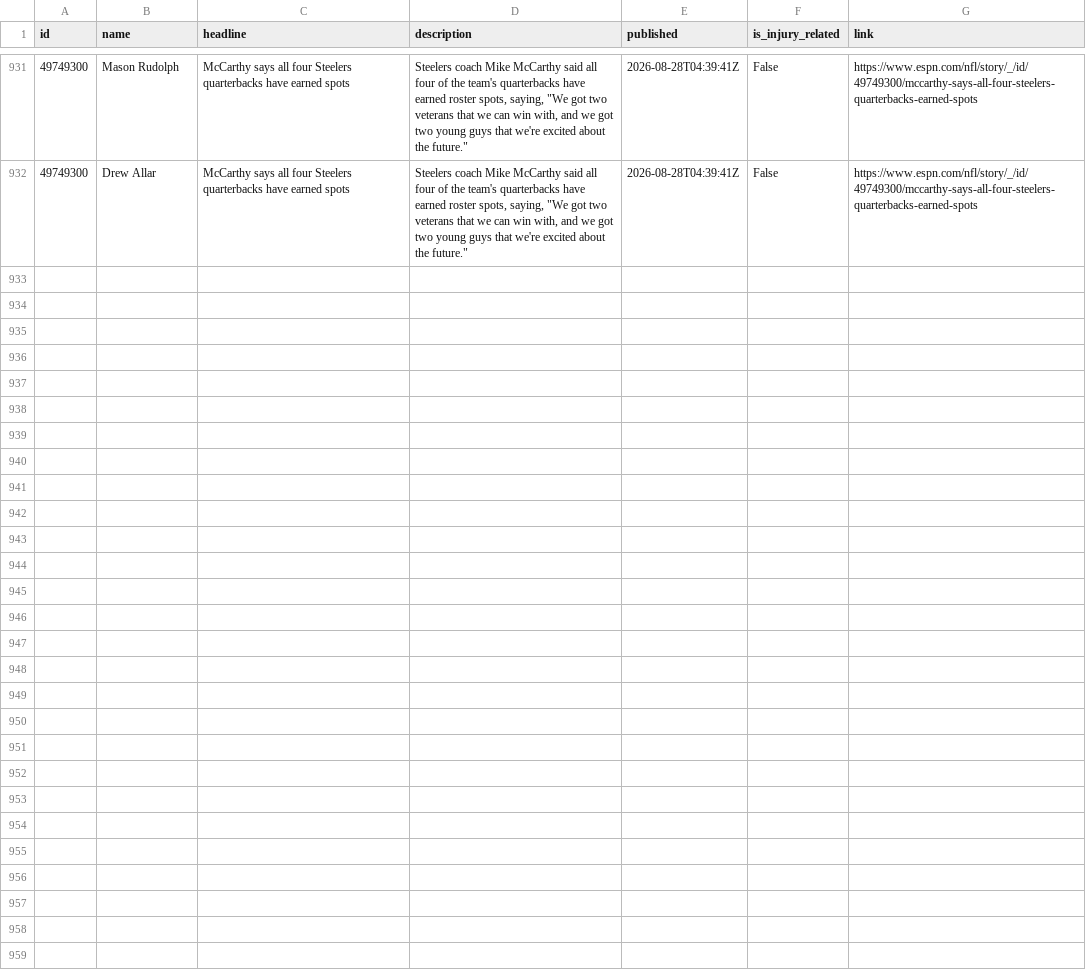
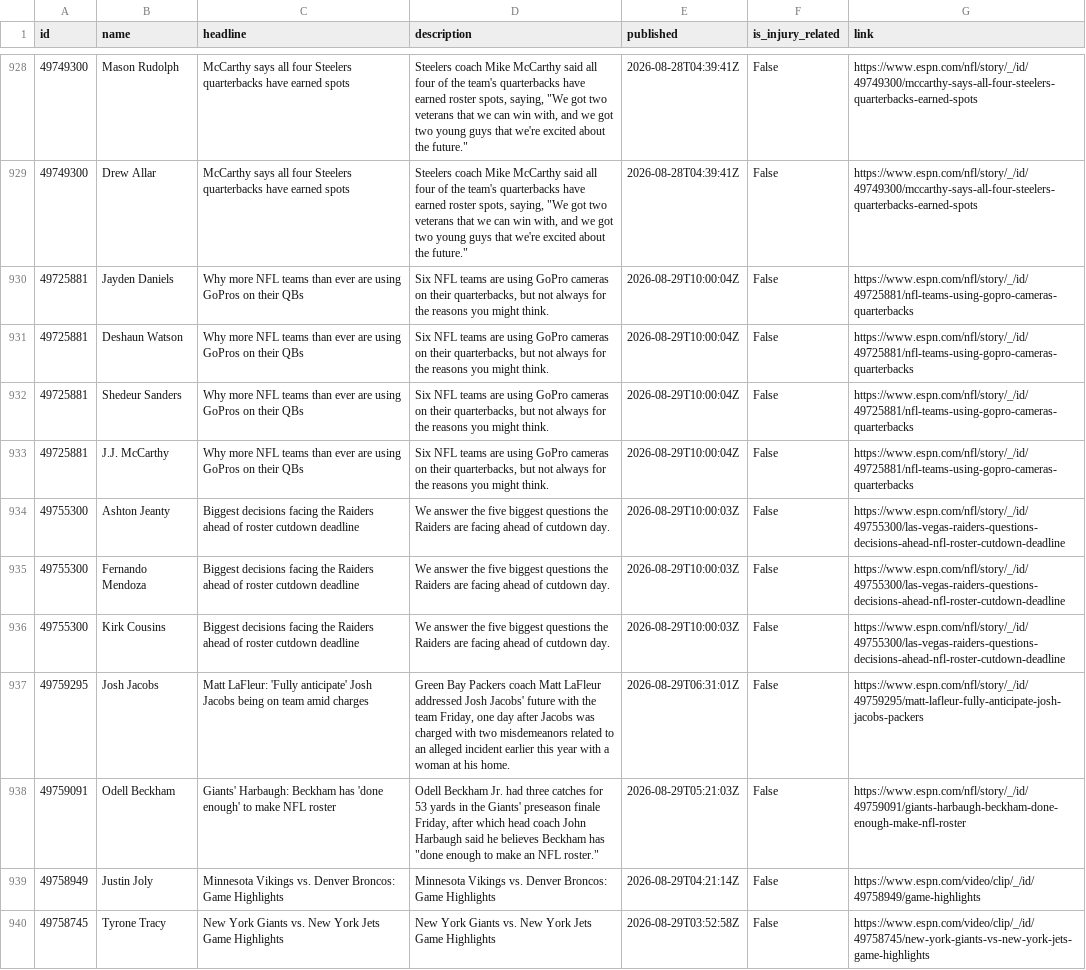
Before and after one commit to aphearn95-cpu/fantasy-draft-tool-news-fetcher, a CSV file: espn_news.csv, drawn as a sheet; only a part is shown, gaps mark what is left out; the diff covers the shown part only.

```diff
--- a/espn_news.csv
+++ b/espn_news.csv
@@ -932 +929,12 @@ id,name,headline,description,published,is_injury_related,link
 49749300,Drew Allar,McCarthy says all four Steelers quarterbacks have earned spots,"Steelers coach Mike McCarthy said all four of the team's quarterbacks have earned roster spots, saying, ""We got two veterans that we can win with, and we got two young guys that we're excited about the future.""",2026-08-28T04:39:41Z,False,https://www.espn.com/nfl/story/_/id/49749300/mccarthy-says-all-four-steelers-quarterbacks-earned-spots
+49725881,Jayden Daniels,Why more NFL teams than ever are using GoPros on their QBs,"Six NFL teams are using GoPro cameras on their quarterbacks, but not always for the reasons you might think.",2026-08-29T10:00:04Z,False,https://www.espn.com/nfl/story/_/id/49725881/nfl-teams-using-gopro-cameras-quarterbacks
+49725881,Deshaun Watson,Why more NFL teams than ever are using GoPros on their QBs,"Six NFL teams are using GoPro cameras on their quarterbacks, but not always for the reasons you might think.",2026-08-29T10:00:04Z,False,https://www.espn.com/nfl/story/_/id/49725881/nfl-teams-using-gopro-cameras-quarterbacks
+49725881,Shedeur Sanders,Why more NFL teams than ever are using GoPros on their QBs,"Six NFL teams are using GoPro cameras on their quarterbacks, but not always for the reasons you might think.",2026-08-29T10:00:04Z,False,https://www.espn.com/nfl/story/_/id/49725881/nfl-teams-using-gopro-cameras-quarterbacks
+49725881,J.J. McCarthy,Why more NFL teams than ever are using GoPros on their QBs,"Six NFL teams are using GoPro cameras on their quarterbacks, but not always for the reasons you might think.",2026-08-29T10:00:04Z,False,https://www.espn.com/nfl/story/_/id/49725881/nfl-teams-using-gopro-cameras-quarterbacks
+49755300,Ashton Jeanty,Biggest decisions facing the Raiders ahead of roster cutdown deadline,We answer the five biggest questions the Raiders are facing ahead of cutdown day.,2026-08-29T10:00:03Z,False,https://www.espn.com/nfl/story/_/id/49755300/las-vegas-raiders-questions-decisions-ahead-nfl-roster-cutdown-deadline
+49755300,Fernando Mendoza,Biggest decisions facing the Raiders ahead of roster cutdown deadline,We answer the five biggest questions the Raiders are facing ahead of cutdown day.,2026-08-29T10:00:03Z,False,https://www.espn.com/nfl/story/_/id/49755300/las-vegas-raiders-questions-decisions-ahead-nfl-roster-cutdown-deadline
+49755300,Kirk Cousins,Biggest decisions facing the Raiders ahead of roster cutdown deadline,We answer the five biggest questions the Raiders are facing ahead of cutdown day.,2026-08-29T10:00:03Z,False,https://www.espn.com/nfl/story/_/id/49755300/las-vegas-raiders-questions-decisions-ahead-nfl-roster-cutdown-deadline
+49759295,Josh Jacobs,Matt LaFleur: 'Fully anticipate' Josh Jacobs being on team amid charges,"Green Bay Packers coach Matt LaFleur addressed Josh Jacobs' future with the team Friday, one day after Jacobs was charged with two misdemeanors related to an alleged incident earlier this year with a woman at his home.",2026-08-29T06:31:01Z,False,https://www.espn.com/nfl/story/_/id/49759295/matt-lafleur-fully-anticipate-josh-jacobs-packers
+49759091,Odell Beckham,Giants' Harbaugh: Beckham has 'done enough' to make NFL roster,"Odell Beckham Jr. had three catches for 53 yards in the Giants' preseason finale Friday, after which head coach John Harbaugh said he believes Beckham has ""done enough to make an NFL roster.""",2026-08-29T05:21:03Z,False,https://www.espn.com/nfl/story/_/id/49759091/giants-harbaugh-beckham-done-enough-make-nfl-roster
+49758949,Justin Joly,Minnesota Vikings vs. Denver Broncos: Game Highlights,Minnesota Vikings vs. Denver Broncos: Game Highlights,2026-08-29T04:21:14Z,False,https://www.espn.com/video/clip/_/id/49758949/game-highlights
+49758745,Tyrone Tracy,New York Giants vs. New York Jets Game Highlights,New York Giants vs. New York Jets Game Highlights,2026-08-29T03:52:58Z,False,https://www.espn.com/video/clip/_/id/49758745/new-york-giants-vs-new-york-jets-game-highlights
```
Also changed, not shown: 9 added rows, 2 removed rows and 1 moved row elsewhere in this file.
